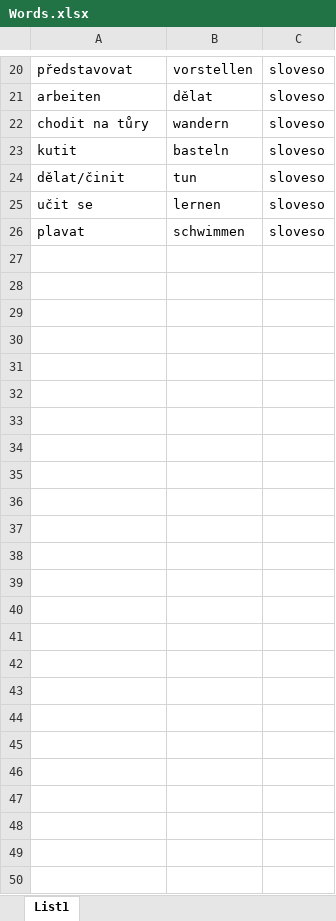
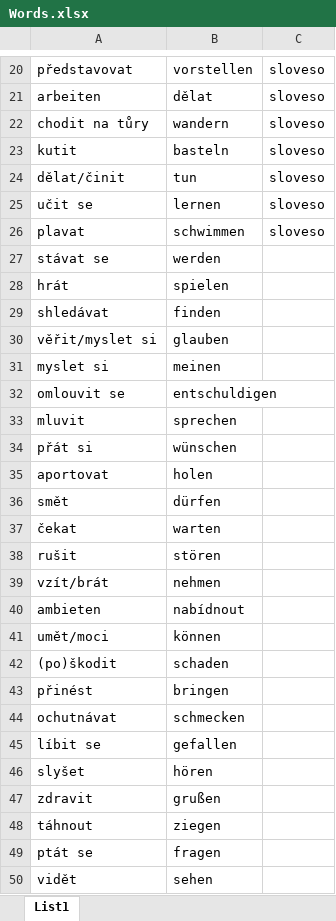
Before and after one commit to thekonon/NJLearner, an Excel workbook: Words.xlsx, sheet List1, drawn as a sheet; only a part is shown, gaps mark what is left out; values as stored, in another font and other column widths than the file's, no borders; the diff names each change by its address in the sheet, - before the commit and + after, or states it on an @@ line.

Commit message:
More Words.xlsx

```diff
--- a/Words.xlsx (sheet List1)
+++ b/Words.xlsx (sheet List1)
+row 27: stávat se | werden
+row 28: hrát | spielen
+row 29: shledávat | finden
+row 30: věřit/myslet si | glauben
+row 31: myslet si | meinen
+row 32: omlouvit se | entschuldigen
+row 33: mluvit | sprechen
+row 34: přát si | wünschen
+row 35: aportovat | holen
+row 36: smět | dürfen
+row 37: čekat | warten
+row 38: rušit | stören
+row 39: vzít/brát | nehmen
+row 40: ambieten | nabídnout
+row 41: umět/moci | können
+row 42: (po)škodit | schaden
+row 43: přinést | bringen
+row 44: ochutnávat | schmecken
+row 45: líbit se | gefallen
+row 46: slyšet | hören
+row 47: zdravit | grußen
+row 48: táhnout | ziegen
+row 49: ptát se | fragen
+row 50: vidět | sehen
```
